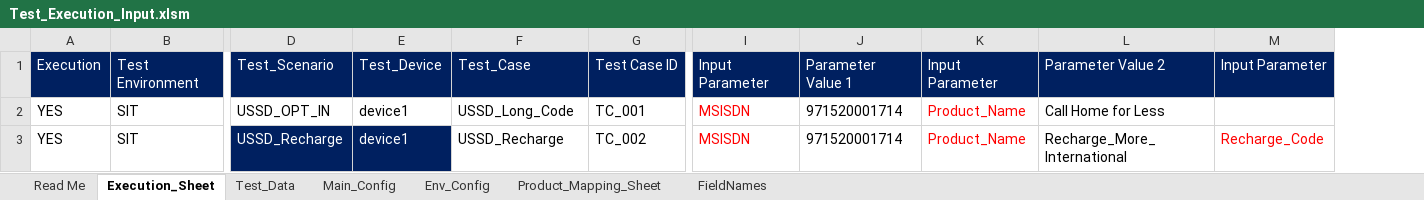
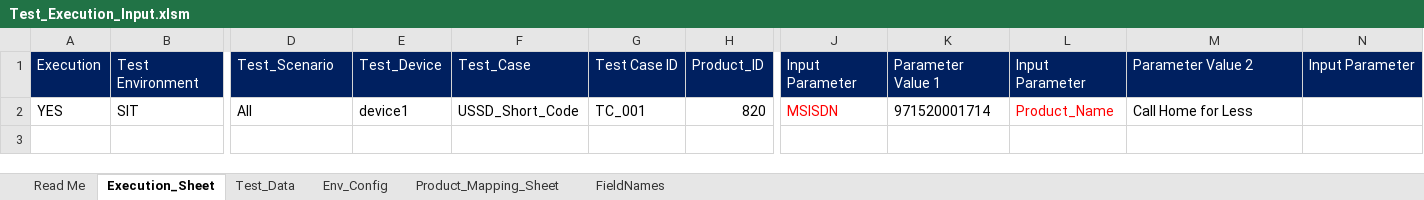
Before and after one commit to mugazzz/parallel_ussd, an Excel workbook: Test_Execution_Input.xlsm, sheet Execution_Sheet, drawn as a sheet; only a part is shown, gaps mark what is left out; values as stored, in another font and other column widths than the file's, no borders; charts and pictures and table styles not drawn; removed rows and columns are numbered as before the commit, all else as after; rows hold the shown columns only; the diff names each change by its address in the sheet, - before the commit and + after, or states it on an @@ line.

Commit message:
product change

```diff
--- a/Test_Execution_Input.xlsm (sheet Execution_Sheet)
+++ b/Test_Execution_Input.xlsm (sheet Execution_Sheet)
@@ sheet tab hidden: Main_Config @@
+column H, rows 1-2: Product_ID | 820
-D2: USSD_OPT_IN
+D2: All
-F2: USSD_Long_Code
+F2: USSD_Short_Code
-row 3: YES | SIT | USSD_Recharge | device1 | USSD_Recharge | TC_002 | MSISDN | 971520001714 | Product_Name | Recharge_More_International | Recharge_Code
```
Also changed, not shown: sheet Test_Data, 2 other files.
